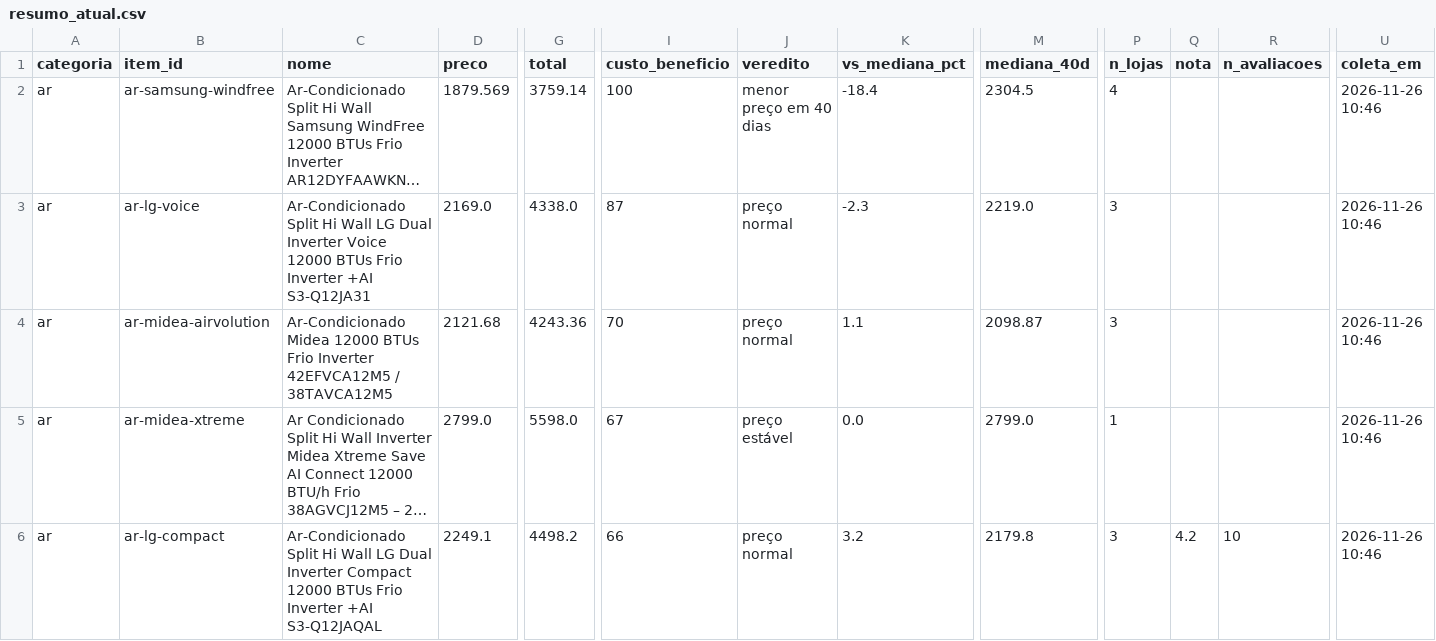
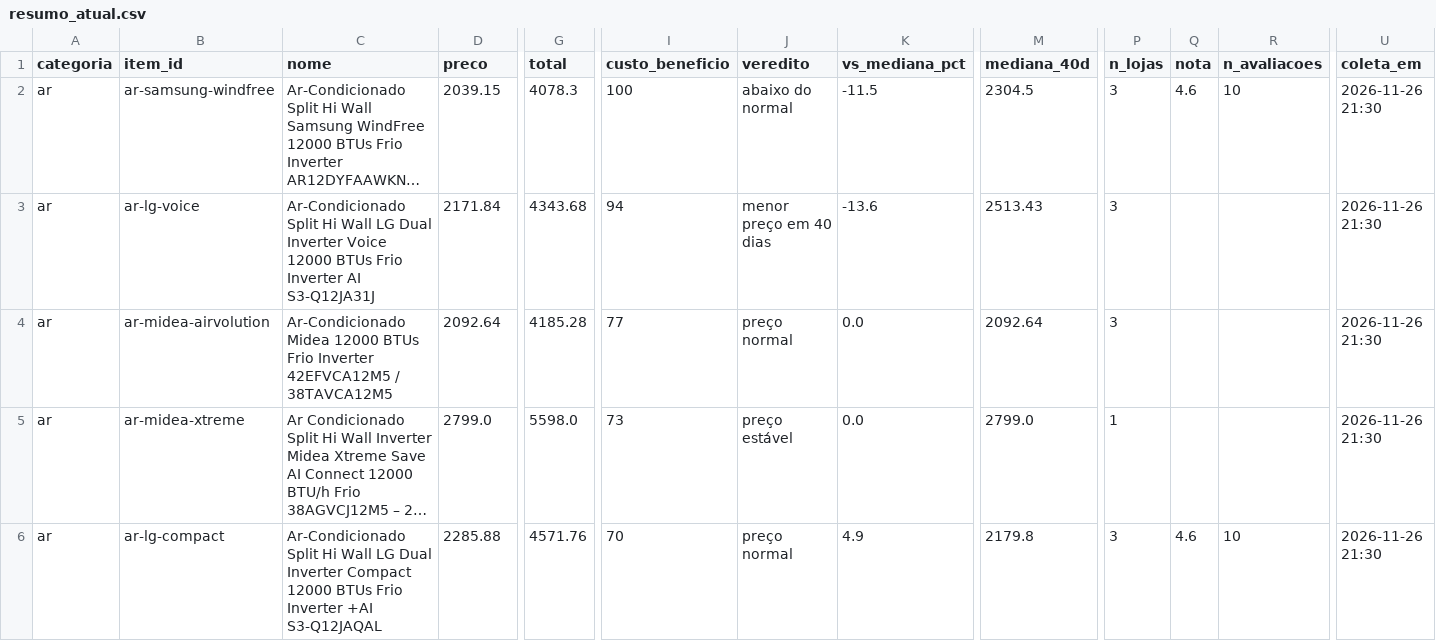
Before and after one commit to gvma/black-friday-scraping-mudanca, a CSV file: dados/resumo_atual.csv, drawn as a sheet; only a part is shown, gaps mark what is left out; long unchanged cells end in …; the diff covers the shown part only; the diff names each change by its address in the sheet, - before the commit and + after, or states it on an @@ line.

```diff
--- a/dados/resumo_atual.csv
+++ b/dados/resumo_atual.csv
-D2 (preco): 1879.569
+D2 (preco): 2039.15
-G2 (total): 3759.14
+G2 (total): 4078.3
-J2 (veredito): menor preço em 40 dias
+J2 (veredito): abaixo do normal
-K2 (vs_mediana_pct): -18.4
+K2 (vs_mediana_pct): -11.5
-P2 (n_lojas): 4
+P2 (n_lojas): 3
-Q2 (nota): (empty)
+Q2 (nota): 4.6
-R2 (n_avaliacoes): (empty)
+R2 (n_avaliacoes): 10
-U2:U6 (coleta_em): 2026-11-26 10:46
+U2:U6 (coleta_em): 2026-11-26 21:30
-C3 (nome): …Frio Inverter +AI S3-Q12JA31
+C3 (nome): …Frio Inverter AI S3-Q12JA31J
-D3 (preco): 2169.0
+D3 (preco): 2171.84
-G3 (total): 4338.0
+G3 (total): 4343.68
-I3 (custo_beneficio): 87
+I3 (custo_beneficio): 94
-J3 (veredito): preço normal
+J3 (veredito): menor preço em 40 dias
-K3 (vs_mediana_pct): -2.3
+K3 (vs_mediana_pct): -13.6
-M3 (mediana_40d): 2219.0
+M3 (mediana_40d): 2513.43
-D4 (preco): 2121.68
+D4 (preco): 2092.64
-G4 (total): 4243.36
+G4 (total): 4185.28
-I4 (custo_beneficio): 70
+I4 (custo_beneficio): 77
-K4 (vs_mediana_pct): 1.1
+K4 (vs_mediana_pct): 0.0
-M4 (mediana_40d): 2098.87
+M4 (mediana_40d): 2092.64
-I5 (custo_beneficio): 67
+I5 (custo_beneficio): 73
-D6 (preco): 2249.1
+D6 (preco): 2285.88
-G6 (total): 4498.2
+G6 (total): 4571.76
-I6 (custo_beneficio): 66
+I6 (custo_beneficio): 70
-K6 (vs_mediana_pct): 3.2
+K6 (vs_mediana_pct): 4.9
-Q6 (nota): 4.2
+Q6 (nota): 4.6
```
Also changed, not shown: 1 added row, 1 removed row and 101 edited cells elsewhere in this file, dados/historico.csv, 4 other files.
